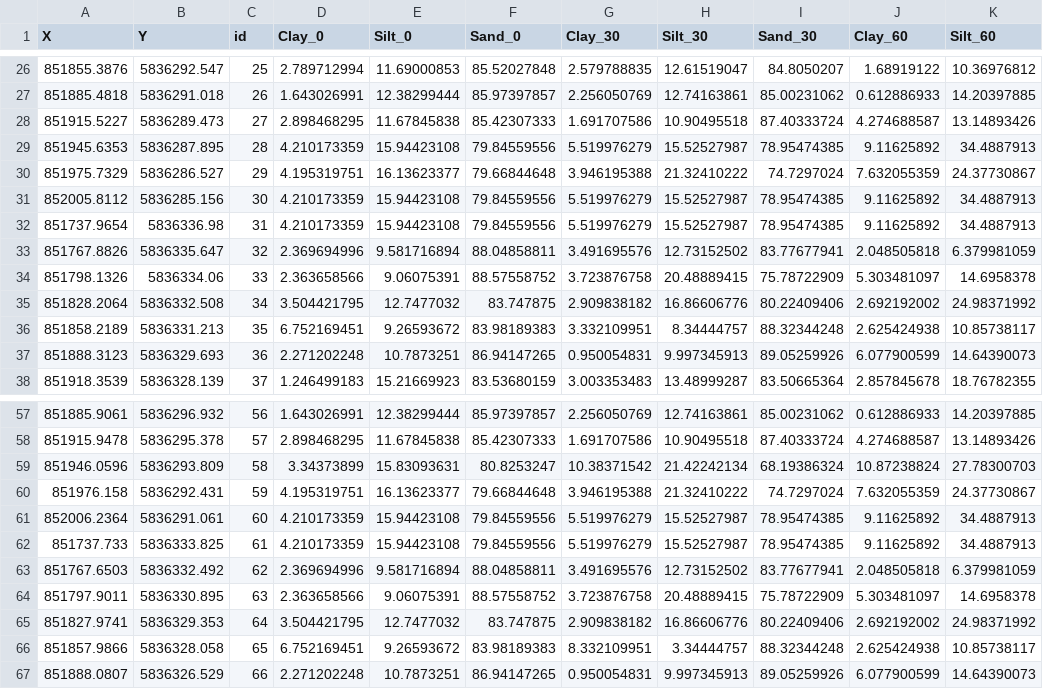
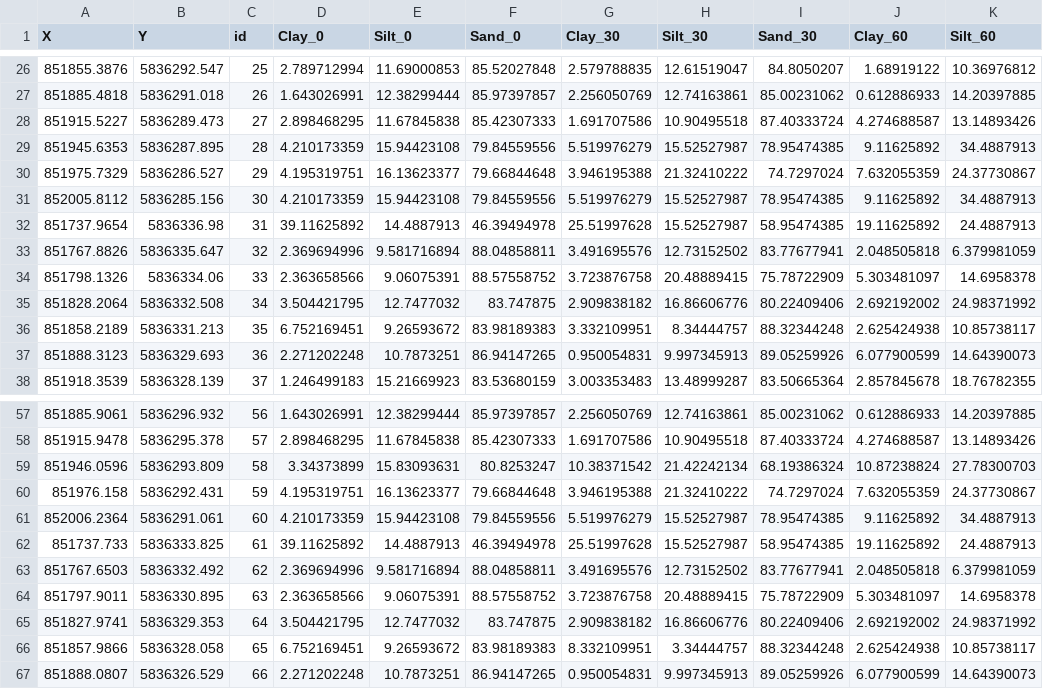
Before and after one commit to zalf-rpm/MODOKLIM_WL, a CSV file: data/germany/Final_Hermes_Soil_25832.csv, drawn as a sheet; only a part is shown, gaps mark what is left out; the diff names each change by its address in the sheet, - before the commit and + after, or states it on an @@ line.

Commit message:
Update Final_Hermes_Soil_25832.csv

```diff
--- a/data/germany/Final_Hermes_Soil_25832.csv
+++ b/data/germany/Final_Hermes_Soil_25832.csv
-D32 (Clay_0): 4.210173359
+D32 (Clay_0): 39.11625892
-E32 (Silt_0): 15.94423108
+E32 (Silt_0): 14.4887913
-F32 (Sand_0): 79.84559556
+F32 (Sand_0): 46.39494978
-G32 (Clay_30): 5.519976279
+G32 (Clay_30): 25.51997628
-I32 (Sand_30): 78.95474385
+I32 (Sand_30): 58.95474385
-J32 (Clay_60): 9.11625892
+J32 (Clay_60): 19.11625892
-K32 (Silt_60): 34.4887913
+K32 (Silt_60): 24.4887913
-D62 (Clay_0): 4.210173359
+D62 (Clay_0): 39.11625892
-E62 (Silt_0): 15.94423108
+E62 (Silt_0): 14.4887913
-F62 (Sand_0): 79.84559556
+F62 (Sand_0): 46.39494978
-G62 (Clay_30): 5.519976279
+G62 (Clay_30): 25.51997628
-I62 (Sand_30): 78.95474385
+I62 (Sand_30): 58.95474385
-J62 (Clay_60): 9.11625892
+J62 (Clay_60): 19.11625892
-K62 (Silt_60): 34.4887913
+K62 (Silt_60): 24.4887913
```
